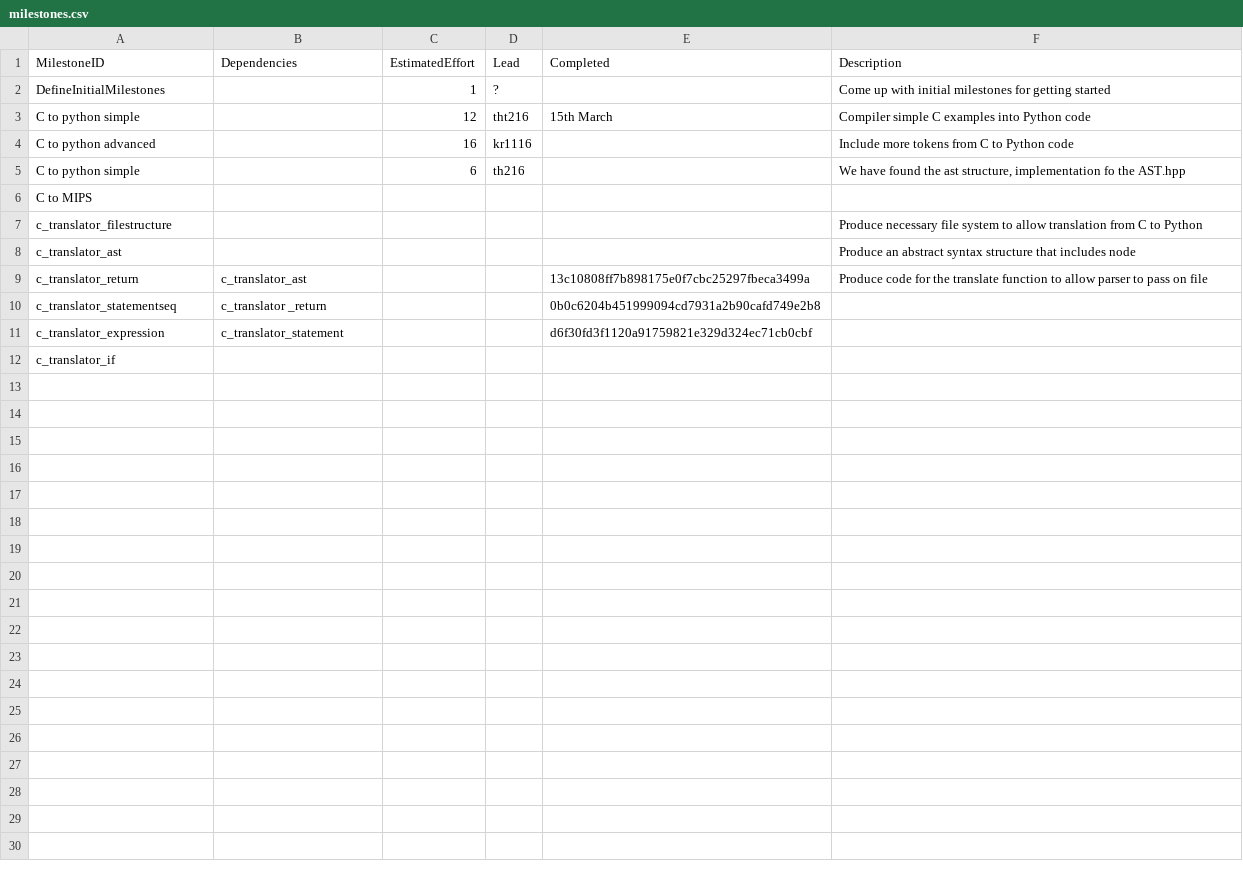
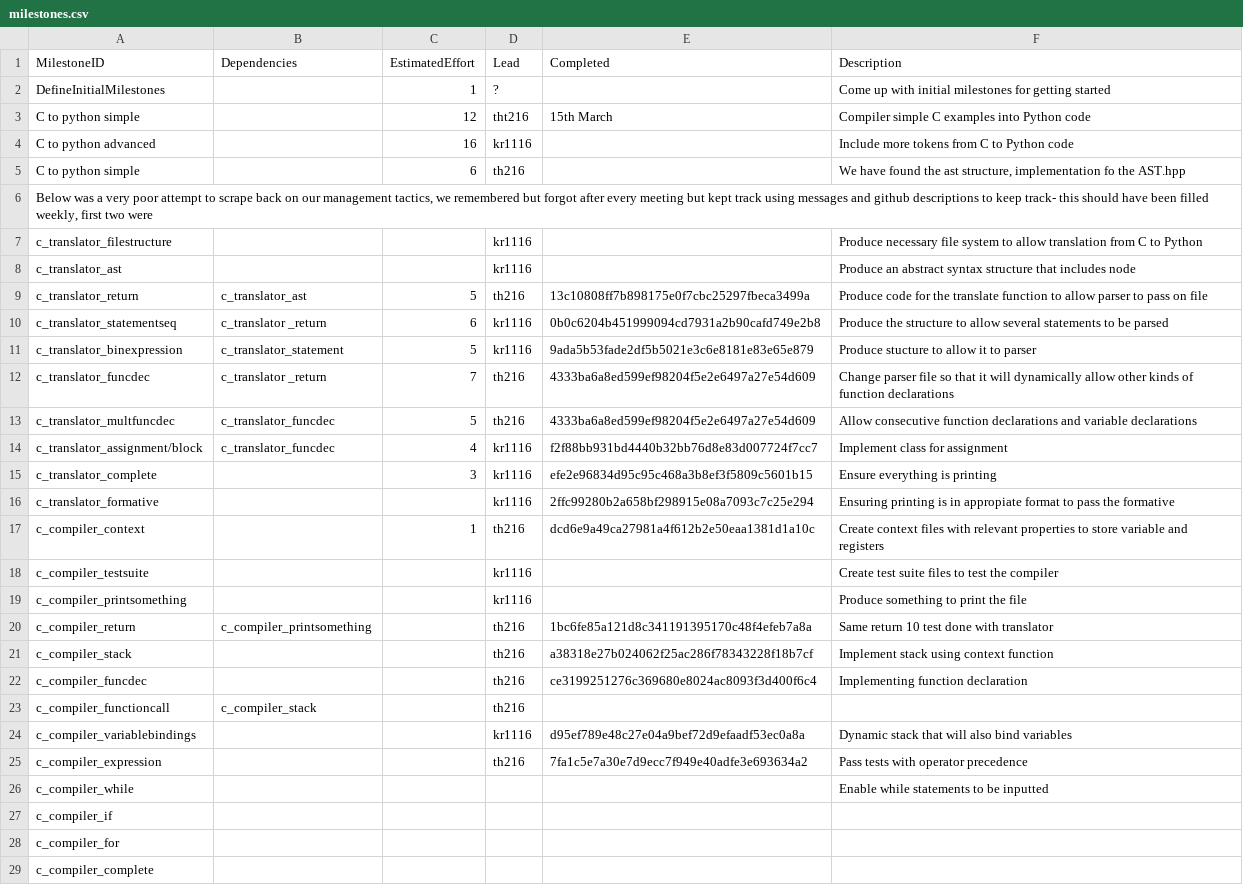
Before and after one commit to t-tht/MIPS1-Compiler, a CSV file: management/milestones.csv, drawn as a sheet.

```diff
--- a/management/milestones.csv
+++ b/management/milestones.csv
@@ -5,8 +5,25 @@ C to python advanced,,16,kr1116,,Include more tokens from C to Python code
 C to python simple,,6,th216,,"We have found the ast structure, implementation fo the AST.hpp"
-C to MIPS,,,,,
-c_translator_filestructure,,,,,Produce necessary file system to allow translation from C to Python
-c_translator_ast,,,,,Produce an abstract syntax structure that includes node
-c_translator_return,c_translator_ast,,,13c10808ff7b898175e0f7cbc25297fbeca3499a,Produce code for the translate function to allow parser to pass on file
-c_translator_statementseq,c_translator _return,,,0b0c6204b451999094cd7931a2b90cafd749e2b8,
-c_translator_expression,c_translator_statement,,,d6f30fd3f1120a91759821e329d324ec71cb0cbf,
-c_translator_if ,,,,,
+"Below was a very poor attempt to scrape back on our management tactics, we remembered but forgot after every meeting but kept track using messages and github descriptions to keep track- this should have been filled weekly, first two were",,,,,
+c_translator_filestructure,,,kr1116,,Produce necessary file system to allow translation from C to Python
+c_translator_ast,,,kr1116,,Produce an abstract syntax structure that includes node
+c_translator_return,c_translator_ast,5,th216,13c10808ff7b898175e0f7cbc25297fbeca3499a,Produce code for the translate function to allow parser to pass on file
+c_translator_statementseq,c_translator _return,6,kr1116,0b0c6204b451999094cd7931a2b90cafd749e2b8,Produce the structure to allow several statements to be parsed
+c_translator_binexpression,c_translator_statement,5,kr1116,9ada5b53fade2df5b5021e3c6e8181e83e65e879,Produce stucture to allow it to parser
+c_translator_funcdec,c_translator _return,7,th216,4333ba6a8ed599ef98204f5e2e6497a27e54d609,Change parser file so that it will dynamically allow other kinds of function declarations
+c_translator_multfuncdec,c_translator_funcdec,5,th216,4333ba6a8ed599ef98204f5e2e6497a27e54d609,Allow consecutive function declarations and variable declarations
+c_translator_assignment/block,c_translator_funcdec,4,kr1116,f2f88bb931bd4440b32bb76d8e83d007724f7cc7,Implement class for assignment
+c_translator_complete,,3,kr1116,efe2e96834d95c95c468a3b8ef3f5809c5601b15,Ensure everything is printing
+c_translator_formative,,,kr1116,2ffc99280b2a658bf298915e08a7093c7c25e294,Ensuring printing is in appropiate format to pass the formative
+c_compiler_context,,1,th216,dcd6e9a49ca27981a4f612b2e50eaa1381d1a10c,Create context files with relevant properties to store variable and registers
+c_compiler_testsuite,,,kr1116,,Create test suite files to test the compiler
+c_compiler_printsomething,,,kr1116,,Produce something to print the file
+c_compiler_return,c_compiler_printsomething,,th216,1bc6fe85a121d8c341191395170c48f4efeb7a8a,Same return 10 test done with translator
+c_compiler_stack,,,th216,a38318e27b024062f25ac286f78343228f18b7cf,Implement stack using context function
+c_compiler_funcdec,,,th216,ce3199251276c369680e8024ac8093f3d400f6c4,Implementing function declaration
+c_compiler_functioncall,c_compiler_stack,,th216,,
+c_compiler_variablebindings,,,kr1116,d95ef789e48c27e04a9bef72d9efaadf53ec0a8a,Dynamic stack that will also bind variables
+c_compiler_expression,,,th216,7fa1c5e7a30e7d9ecc7f949e40adfe3e693634a2,Pass tests with operator precedence
+c_compiler_while,,,,,Enable while statements to be inputted
+c_compiler_if,,,,,
+c_compiler_for,,,,,
+c_compiler_complete,,,,,
```
Also changed, not shown: management/effort-log.csv, management/schedule.csv.
